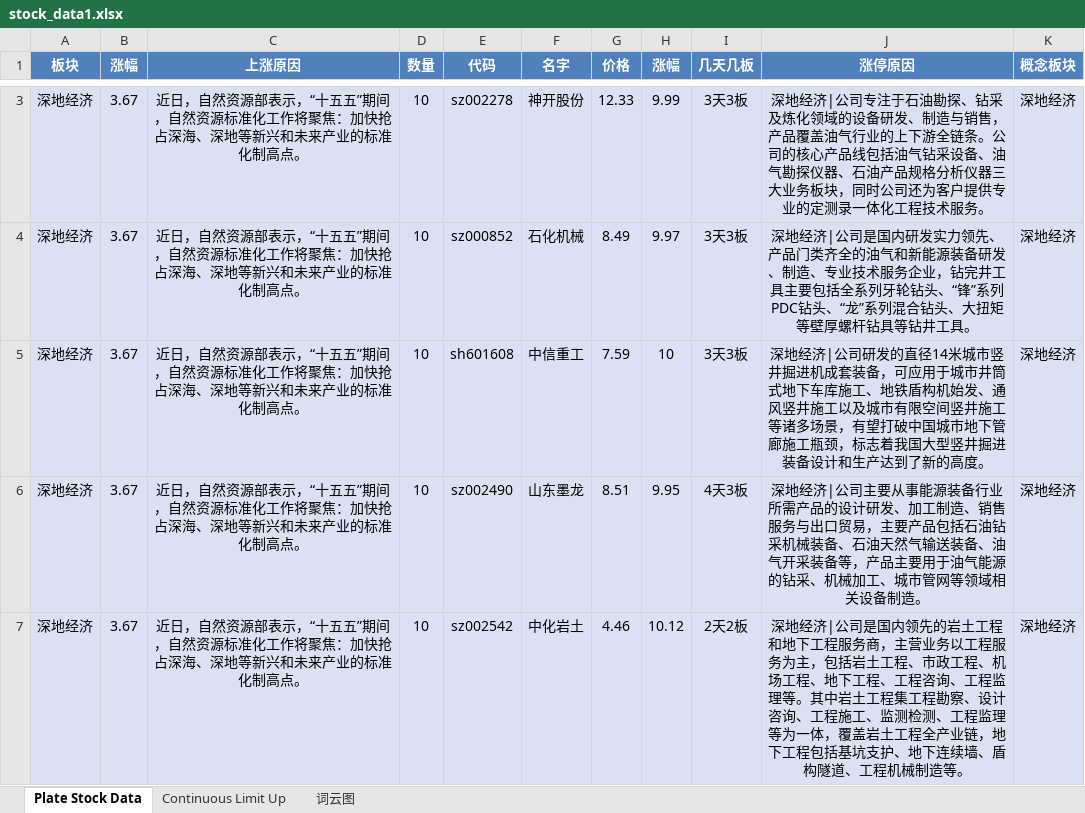
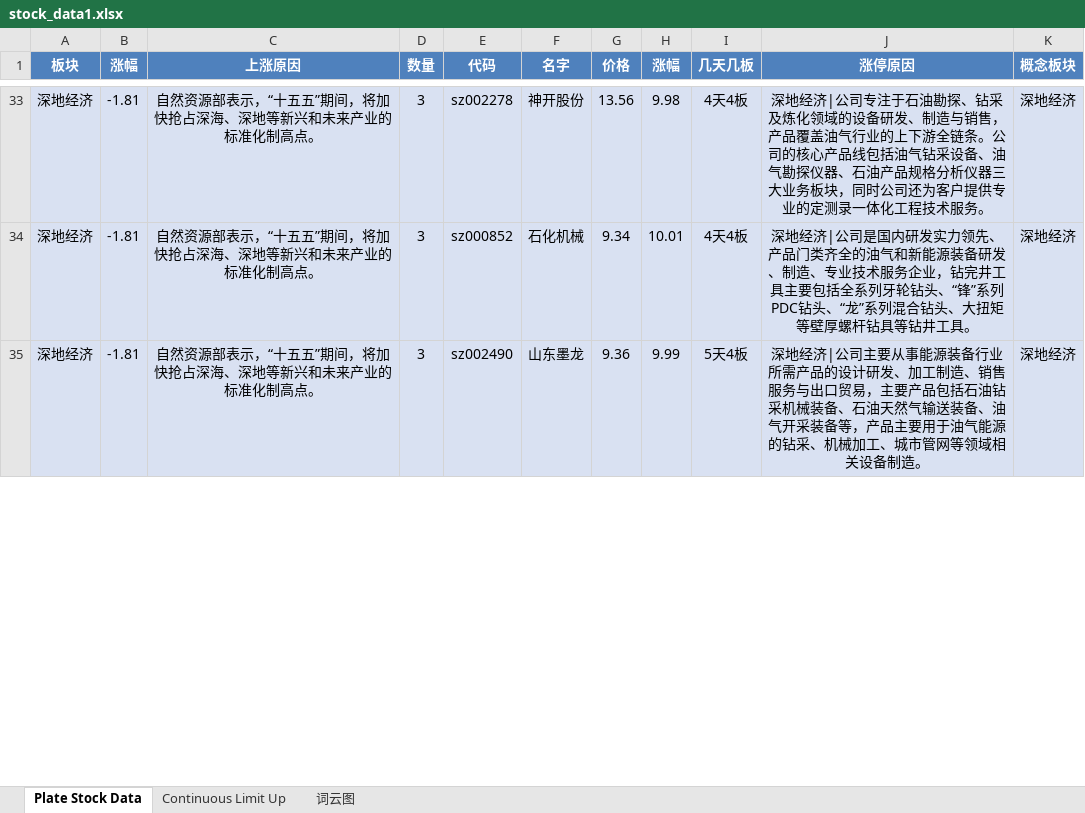
Before and after one commit to mengkai666/tag_wordcloud, an Excel workbook: stock_data1.xlsx, sheet Plate Stock Data, drawn as a sheet; only a part is shown, gaps mark what is left out; values as stored, in another font and other column widths than the file's, no borders; removed rows and columns are numbered as before the commit, all else as after; the diff covers the shown part only; the diff names each change by its address in the sheet, - before the commit and + after, or states it on an @@ line.

```diff
--- a/stock_data1.xlsx (sheet Plate Stock Data)
+++ b/stock_data1.xlsx (sheet Plate Stock Data)
-B33:B34 (涨幅): 3.67
+B33:B34 (涨幅): -1.81
-C33:C34 (上涨原因): 近日，自然资源部表示，“十五五”期间，自然资源标准化工作将聚焦：加快抢占…
+C33:C34 (上涨原因): 自然资源部表示，“十五五”期间，将加快抢占…
-D33:D34 (数量): 10
+D33:D34 (数量): 3
-G33 (价格): 12.33
+G33 (价格): 13.56
-H33 (涨幅): 9.99
+H33 (涨幅): 9.98
-I33:I34 (几天几板): 3天3板
+I33:I34 (几天几板): 4天4板
-G34 (价格): 8.49
+G34 (价格): 9.34
-H34 (涨幅): 9.97
+H34 (涨幅): 10.01
-row 5: 深地经济 | 3.67 | 近日，自然资源部表示，“十五五”期间，自然资源标准化工作将聚焦：加快抢占深海、深地等新兴和未来产业的标准化制高点。 | 10 | sh601608 | 中信重工 | 7.59 | 10 | 3天3板 | 深地经济|公司研发的直径14米城市竖井掘进机成套装备，可应用于城市井筒式地下车库施工、地铁盾构机始发、通风竖井施工以及城市有限空间竖井施工等诸多场景，有望打破中国城市地下管廊施工瓶颈，标志着我国大型竖井掘进装备设计和生产达到了新的高度。 | 深地经济
-B35 (涨幅): 3.67
+B35 (涨幅): -1.81
-C35 (上涨原因): 近日，自然资源部表示，“十五五”期间，自然资源标准化工作将聚焦：加快抢占…
+C35 (上涨原因): 自然资源部表示，“十五五”期间，将加快抢占…
-D35 (数量): 10
+D35 (数量): 3
-G35 (价格): 8.51
+G35 (价格): 9.36
-H35 (涨幅): 9.95
+H35 (涨幅): 9.99
-I35 (几天几板): 4天3板
+I35 (几天几板): 5天4板
-row 7: 深地经济 | 3.67 | 近日，自然资源部表示，“十五五”期间，自然资源标准化工作将聚焦：加快抢占深海、深地等新兴和未来产业的标准化制高点。 | 10 | sz002542 | 中化岩土 | 4.46 | 10.12 | 2天2板 | 深地经济|公司是国内领先的岩土工程和地下工程服务商，主营业务以工程服务为主，包括岩土工程、市政工程、机场工程、地下工程、工程咨询、工程监理等。其中岩土工程集工程勘察、设计咨询、工程施工、监测检测、工程监理等为一体，覆盖岩土工程全产业链，地下工程包括基坑支护、地下连续墙、盾构隧道、工程机械制造等。 | 深地经济
```
Also changed, not shown: 59 added rows, 57 removed rows and 53 edited cells elsewhere in this sheet, sheet Continuous Limit Up, charts or pictures, HotStock_Top20.xlsx, 2 other files.
